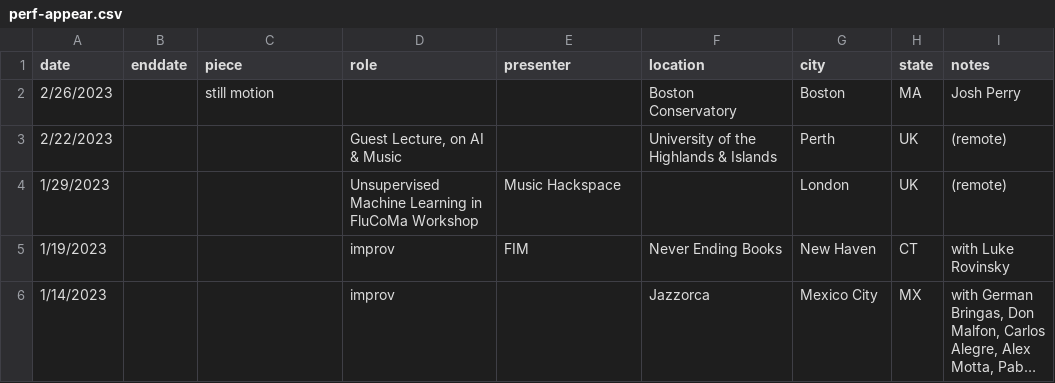
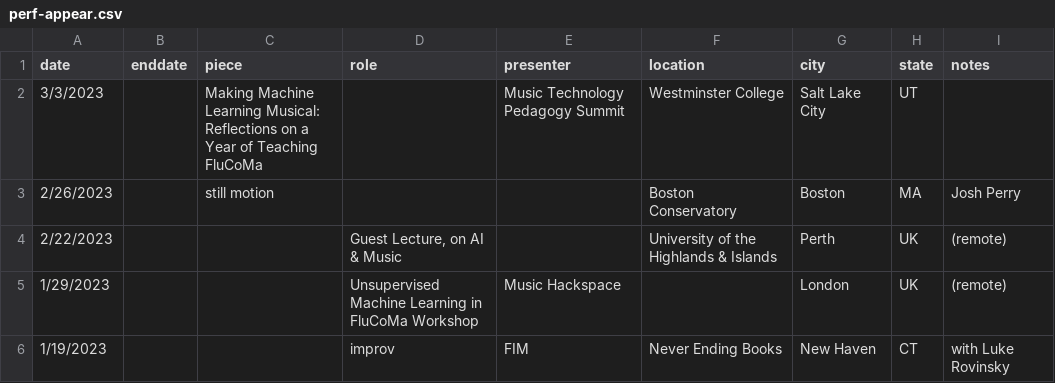
Before and after one commit to tedmoore/tedmoore.github.io, a CSV file: python/perf-appear.csv, drawn as a sheet; only a part is shown; the shorter side is filled out with more unchanged rows; long unchanged cells end in …; the diff names each change by its address in the sheet, - before the commit and + after, or states it on an @@ line.

Commit message:
put MTPS on appearances

```diff
--- a/python/perf-appear.csv
+++ b/python/perf-appear.csv
+row 2: 3/3/2023 |  | Making Machine Learning Musical: Reflections on a Year of Teaching FluCoMa |  | Music Technology Pedagogy Summit | Westminster College | Salt Lake City | UT
```
Also changed, not shown: 1 other file.
